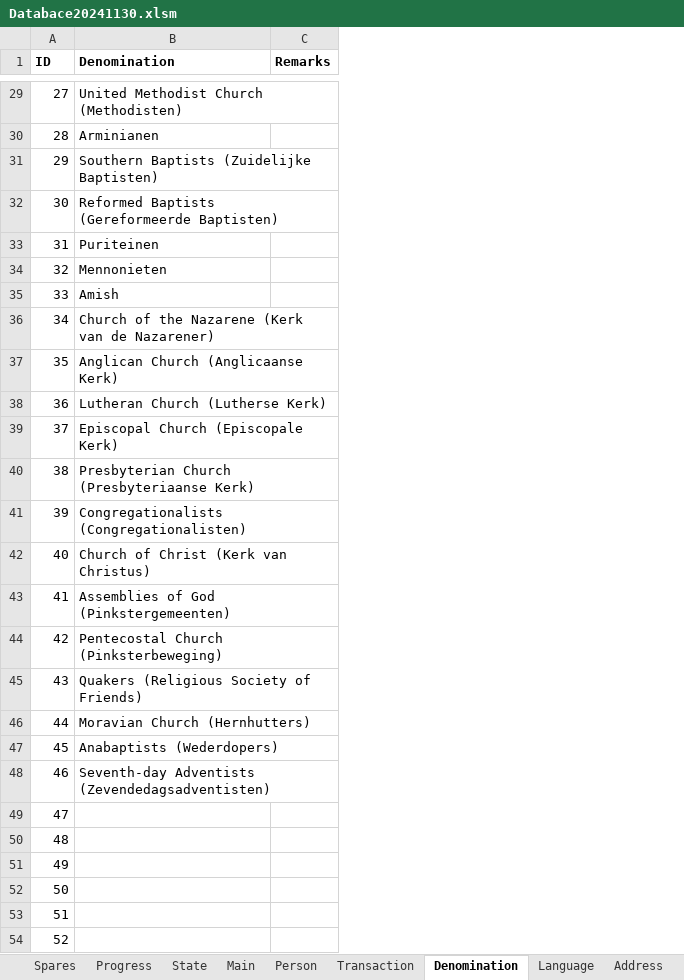
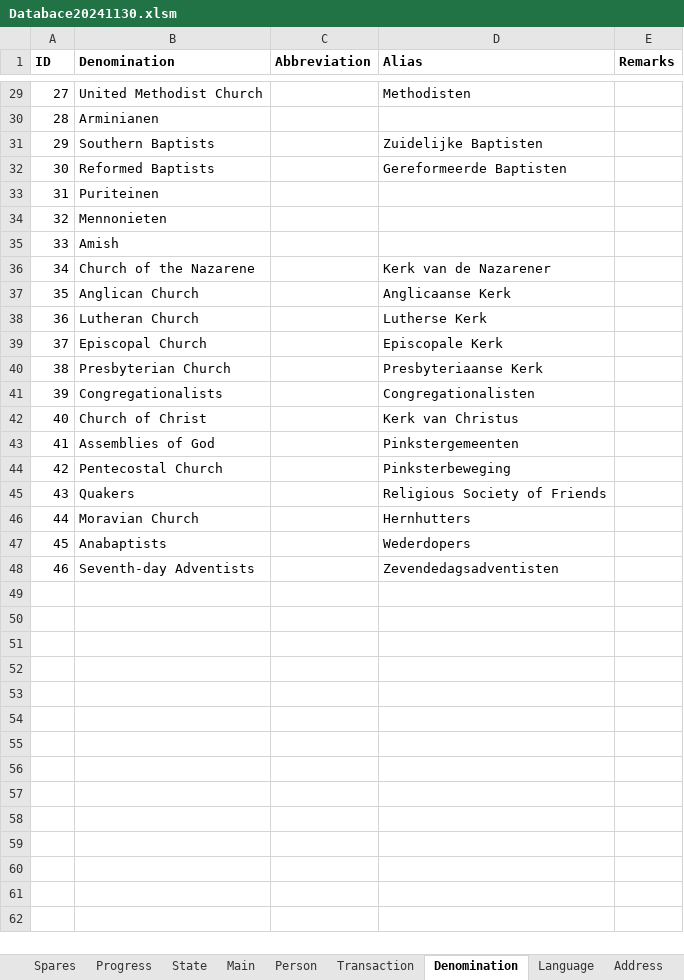
Before and after one commit to yartow/DatabACE, an Excel workbook: 01. Data/Databace20241130.xlsm, sheet Denomination, drawn as a sheet; only a part is shown, gaps mark what is left out; values as stored, in another font and other column widths than the file's, no borders; removed rows and columns are numbered as before the commit, all else as after; the diff covers the shown part only; the diff names each change by its address in the sheet, - before the commit and + after, or states it on an @@ line.

```diff
--- a/01. Data/Databace20241130.xlsm (sheet Denomination)
+++ b/01. Data/Databace20241130.xlsm (sheet Denomination)
+column C (Abbreviation), empty
+column D (Alias), rows 29-48: Methodisten |  | Zuidelijke Baptisten | Gereformeerde Baptisten |  |  |  | Kerk van de Nazarener | Anglicaanse Kerk | Lutherse Kerk | Episcopale Kerk | Presbyteriaanse Kerk | Congregationalisten | Kerk van Christus | Pinkstergemeenten | Pinksterbeweging | Religious Society of Friends | Hernhutters | Wederdopers | Zevendedagsadventisten
-B29 (Denomination): United Methodist Church (Methodisten)
+B29 (Denomination): United Methodist Church
-B31 (Denomination): Southern Baptists (Zuidelijke Baptisten)
+B31 (Denomination): Southern Baptists
-B32 (Denomination): Reformed Baptists (Gereformeerde Baptisten)
+B32 (Denomination): Reformed Baptists
-B36 (Denomination): Church of the Nazarene (Kerk van de Nazarener)
+B36 (Denomination): Church of the Nazarene
-B37 (Denomination): Anglican Church (Anglicaanse Kerk)
+B37 (Denomination): Anglican Church
-B38 (Denomination): Lutheran Church (Lutherse Kerk)
+B38 (Denomination): Lutheran Church
-B39 (Denomination): Episcopal Church (Episcopale Kerk)
+B39 (Denomination): Episcopal Church
-B40 (Denomination): Presbyterian Church (Presbyteriaanse Kerk)
+B40 (Denomination): Presbyterian Church
-B41 (Denomination): Congregationalists (Congregationalisten)
+B41 (Denomination): Congregationalists
-B42 (Denomination): Church of Christ (Kerk van Christus)
+B42 (Denomination): Church of Christ
-B43 (Denomination): Assemblies of God (Pinkstergemeenten)
+B43 (Denomination): Assemblies of God
-B44 (Denomination): Pentecostal Church (Pinksterbeweging)
+B44 (Denomination): Pentecostal Church
-B45 (Denomination): Quakers (Religious Society of Friends)
+B45 (Denomination): Quakers
-B46 (Denomination): Moravian Church (Hernhutters)
+B46 (Denomination): Moravian Church
-B47 (Denomination): Anabaptists (Wederdopers)
+B47 (Denomination): Anabaptists
-B48 (Denomination): Seventh-day Adventists (Zevendedagsadventisten)
+B48 (Denomination): Seventh-day Adventists
-row 49: 47
-row 50: 48
-row 51: 49
-row 52: 50
-row 53: 51
-row 54: 52
```
Also changed, not shown: 20 edited cells elsewhere in this sheet, sheet Person, sheet Language, sheet Address, sheet State, charts or pictures, 7 other files.
